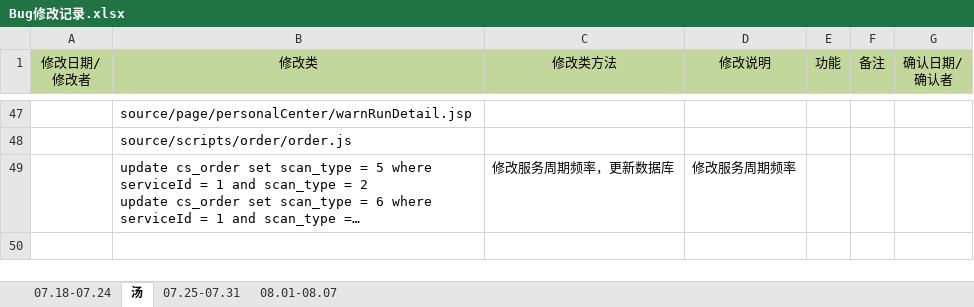
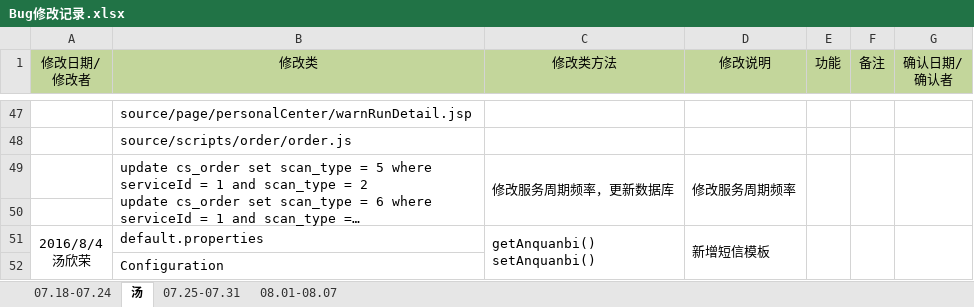
Before and after one commit to moutainhigh/Cloud_Security, an Excel workbook: csp2/cloud-security-platform/WebRoot/doc/Bug修改记录.xlsx, sheet 汤, drawn as a sheet; only a part is shown, gaps mark what is left out; long unchanged cells end in …; values as stored, in another font and other column widths than the file's, no borders; ↵ is a line break in a cell; the diff names each change by its address in the sheet, - before the commit and + after, or states it on an @@ line.

```diff
--- a/csp2/cloud-security-platform/WebRoot/doc/Bug修改记录.xlsx (sheet 汤)
+++ b/csp2/cloud-security-platform/WebRoot/doc/Bug修改记录.xlsx (sheet 汤)
+B49:B50 merged
+C49:C50 merged
+D49:D50 merged
+E49:E50 merged
+F49:F50 merged
+G49:G50 merged
+row 50: (empty)
+row 51: 2016/8/4 ↵ 汤欣荣 | default.properties | getAnquanbi() ↵ setAnquanbi() | 新增短信模板
+row 52:  | Configuration
```
